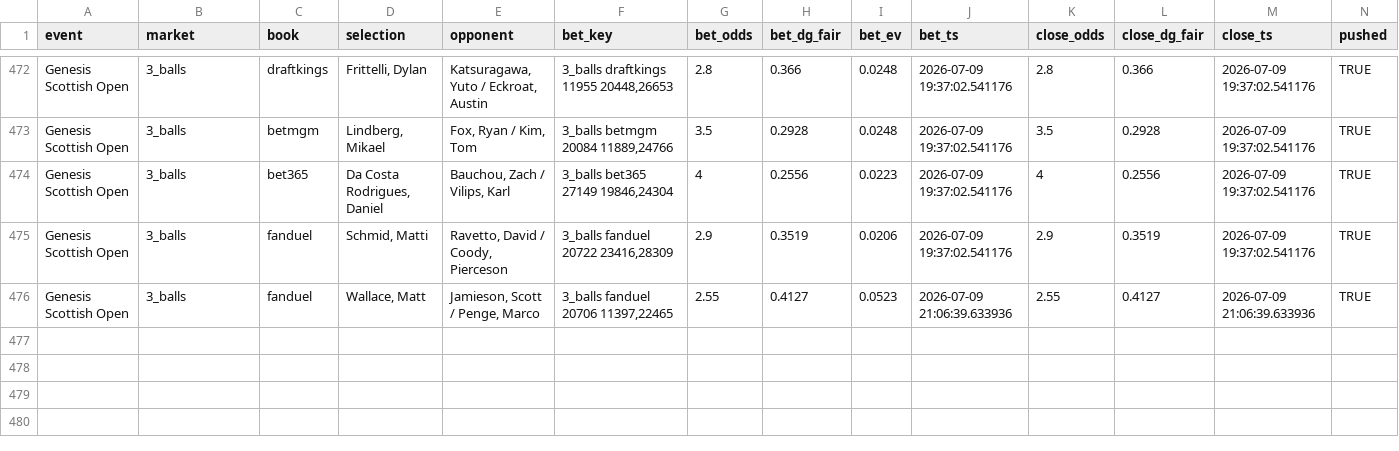
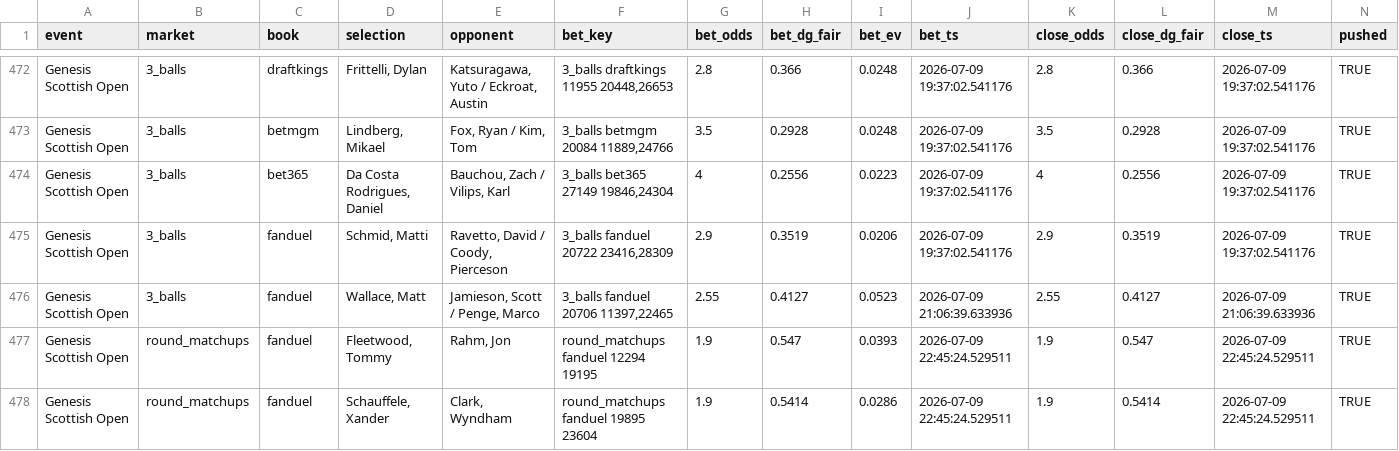
Before and after one commit to lucas-diehl/evbetting, a CSV file: golf_picks/clv_results.csv, drawn as a sheet; only a part is shown, gaps mark what is left out; rows hold the shown columns only; the diff names each change by its address in the sheet, - before the commit and + after, or states it on an @@ line.

```diff
--- a/golf_picks/clv_results.csv
+++ b/golf_picks/clv_results.csv
+row 477: Genesis Scottish Open | round_matchups | fanduel | Fleetwood, Tommy | Rahm, Jon | round_matchups fanduel 12294 19195 | 1.9 | 0.547 | 0.0393 | 2026-07-09 22:45:24.529511 | 1.9 | 0.547 | 2026-07-09 22:45:24.529511 | TRUE
+row 478: Genesis Scottish Open | round_matchups | fanduel | Schauffele, Xander | Clark, Wyndham | round_matchups fanduel 19895 23604 | 1.9 | 0.5414 | 0.0286 | 2026-07-09 22:45:24.529511 | 1.9 | 0.5414 | 2026-07-09 22:45:24.529511 | TRUE
```
Also changed, not shown: golf_picks/alerts_log.csv, 1 other file.
